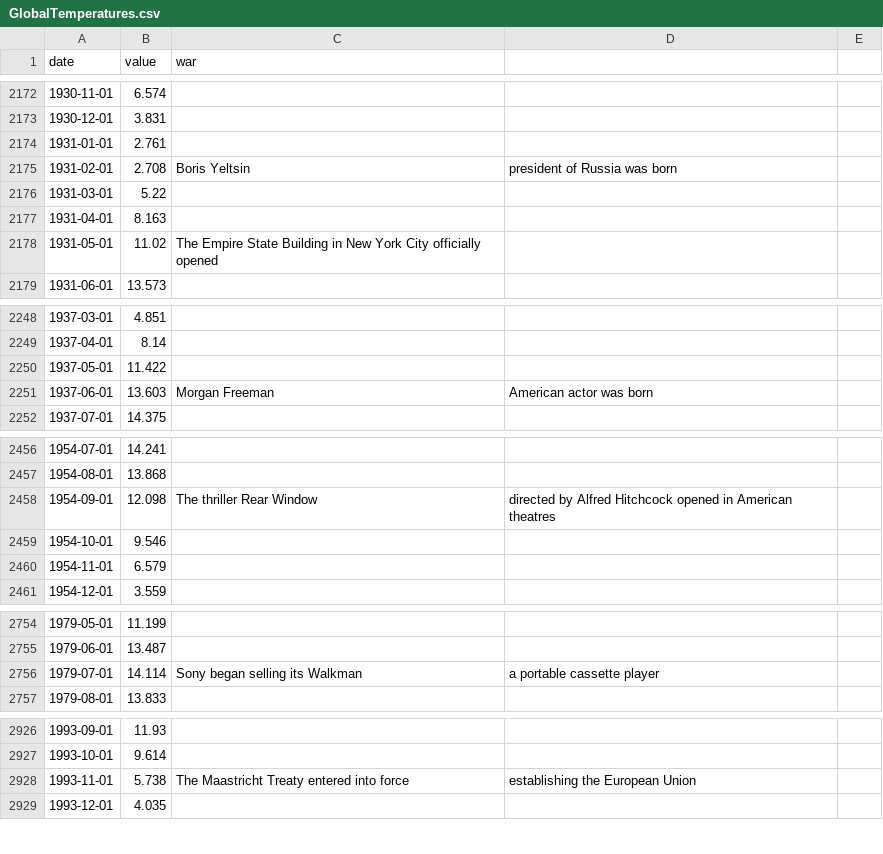
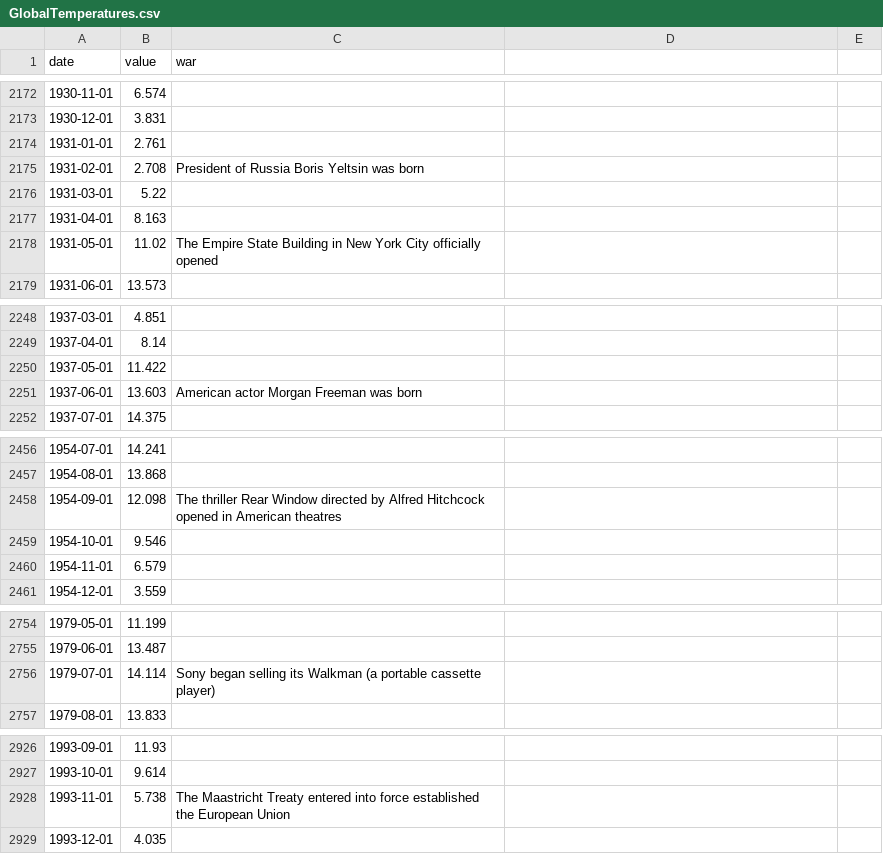
Before and after one commit to sajdoann/HeatMapocalypse, a CSV file: GlobalTemperatures.csv, drawn as a sheet; only a part is shown, gaps mark what is left out; the diff covers the shown part only.

```diff
--- a/GlobalTemperatures.csv
+++ b/GlobalTemperatures.csv
@@ -2174,3 +2174,3 @@ date,value,war
 1931-01-01,2.761,
-1931-02-01,2.708,Boris Yeltsin, president of Russia was born
+1931-02-01,2.708,President of Russia Boris Yeltsin was born
 1931-03-01,5.22,
@@ -2250,3 +2250,3 @@ date,value,war
 1937-05-01,11.422,
-1937-06-01,13.603,Morgan Freeman, American actor was born
+1937-06-01,13.603,American actor Morgan Freeman was born
 1937-07-01,14.375,
@@ -2457,3 +2457,3 @@ date,value,war
 1954-08-01,13.868,
-1954-09-01,12.098,The thriller Rear Window, directed by Alfred Hitchcock opened in American theatres
+1954-09-01,12.098,The thriller Rear Window directed by Alfred Hitchcock opened in American theatres
 1954-10-01,9.546,
@@ -2755,3 +2755,3 @@ date,value,war
 1979-06-01,13.487,
-1979-07-01,14.114,Sony began selling its Walkman, a portable cassette player
+1979-07-01,14.114,Sony began selling its Walkman (a portable cassette player)
 1979-08-01,13.833,
@@ -2927,3 +2927,3 @@ date,value,war
 1993-10-01,9.614,
-1993-11-01,5.738,The Maastricht Treaty entered into force, establishing the European Union
+1993-11-01,5.738,The Maastricht Treaty entered into force established the European Union
 1993-12-01,4.035,
```
Also changed, not shown: 14 edited cells elsewhere in this file.
